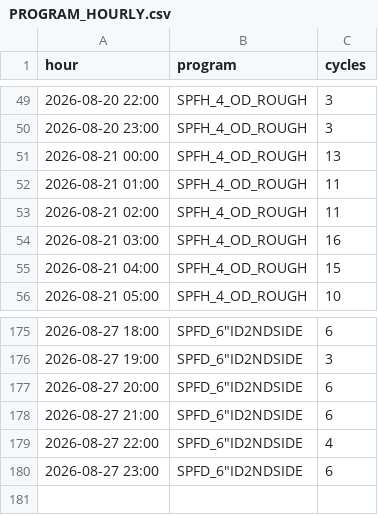
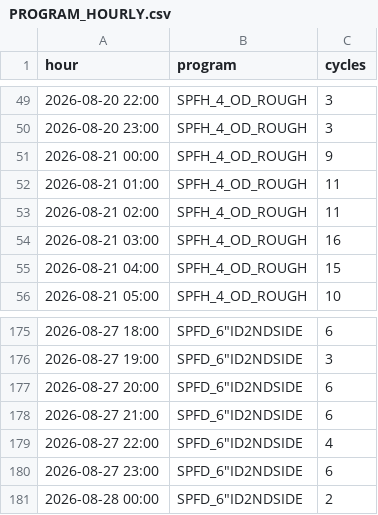
Before and after one commit to ankitkumar-nps/cnc-live-demo, a CSV file: deployments/iot/customer-demo/dashboard/data/PROGRAM_HOURLY.csv, drawn as a sheet; only a part is shown, gaps mark what is left out.

Commit message:
Update CNC program-wise log data (2026-08-28)

```diff
--- a/deployments/iot/customer-demo/dashboard/data/PROGRAM_HOURLY.csv
+++ b/deployments/iot/customer-demo/dashboard/data/PROGRAM_HOURLY.csv
@@ -50,3 +50,3 @@ hour,program,cycles
 2026-08-20 23:00,SPFH_4_OD_ROUGH,3
-2026-08-21 00:00,SPFH_4_OD_ROUGH,13
+2026-08-21 00:00,SPFH_4_OD_ROUGH,9
 2026-08-21 01:00,SPFH_4_OD_ROUGH,11
@@ -180 +180,2 @@ hour,program,cycles
 2026-08-27 23:00,"SPFD_6""ID2NDSIDE",6
+2026-08-28 00:00,"SPFD_6""ID2NDSIDE",2
```
Also changed, not shown: deployments/iot/customer-demo/dashboard/data/PROGRAM_LOG.csv, 1 other file.
